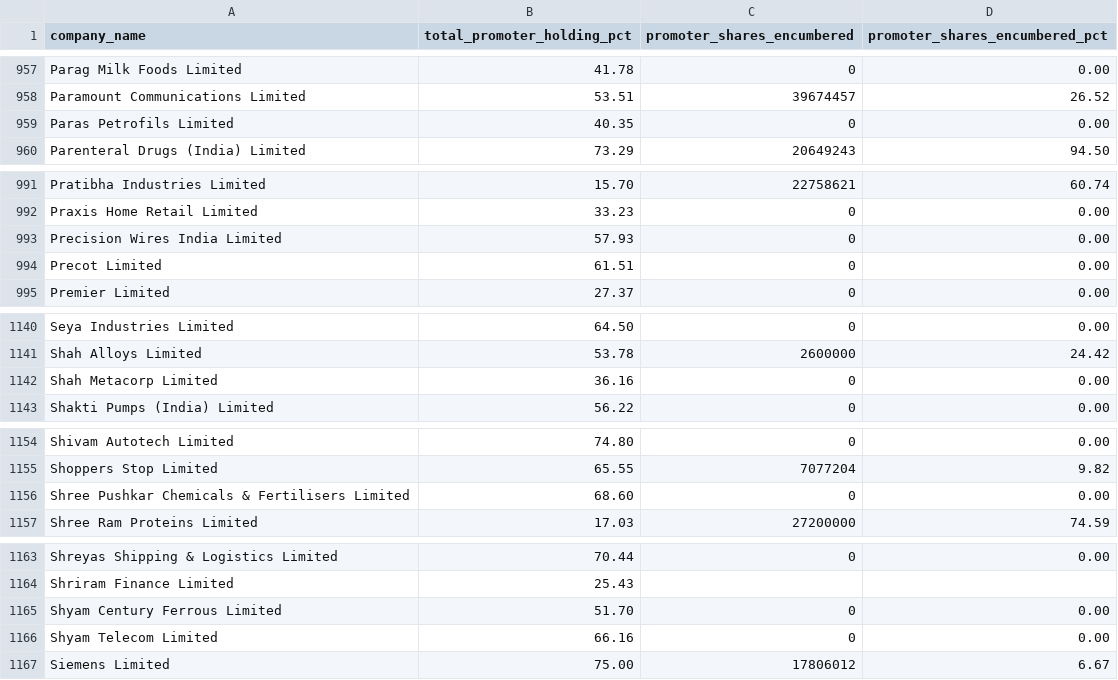
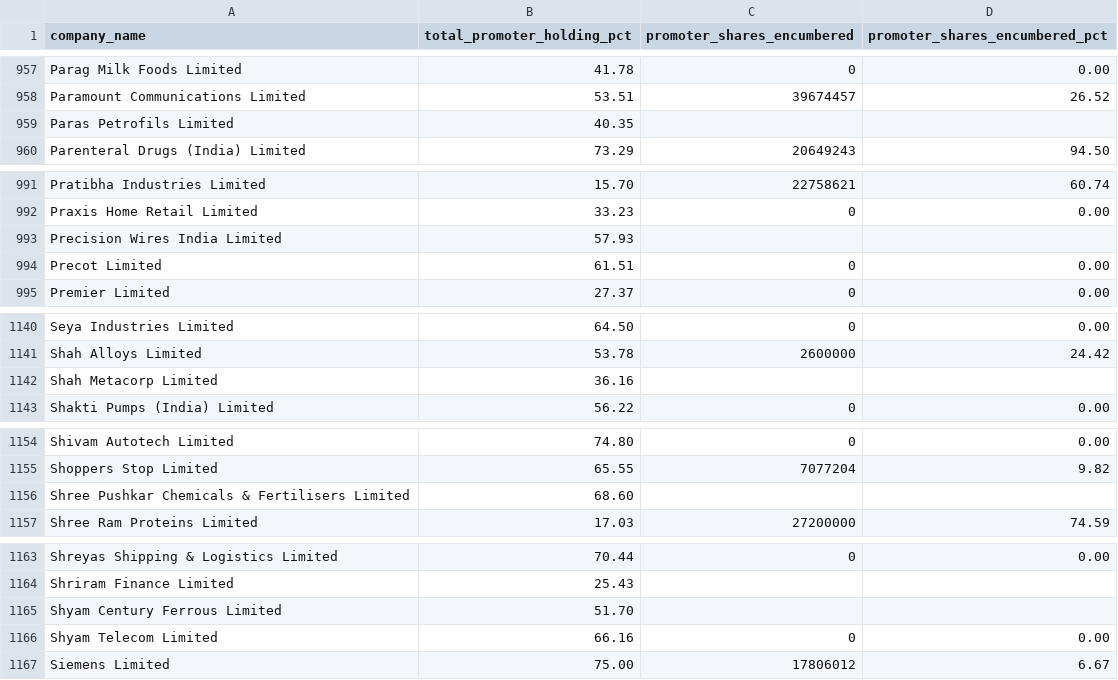
Before and after one commit to nikunjbaheti/NSE-Insider-Trading, a CSV file: pledge.csv, drawn as a sheet; only a part is shown, gaps mark what is left out; the diff covers the shown part only.

```diff
--- a/pledge.csv
+++ b/pledge.csv
@@ -958,3 +958,3 @@ Parag Milk Foods Limited,    41.78,0,     0.00
 Paramount Communications Limited,    53.51,39674457,    26.52
-Paras Petrofils Limited,    40.35,0,     0.00
+Paras Petrofils Limited,    40.35,,
 Parenteral Drugs (India) Limited,    73.29,20649243,    94.50
@@ -992,3 +992,3 @@ Pratibha Industries Limited,    15.70,22758621,    60.74
 Praxis Home Retail Limited,    33.23,0,     0.00
-Precision Wires India Limited,    57.93,0,     0.00
+Precision Wires India Limited,    57.93,,
 Precot Limited,    61.51,0,     0.00
@@ -1141,3 +1141,3 @@ Seya Industries Limited,    64.50,0,     0.00
 Shah Alloys Limited,    53.78,2600000,    24.42
-Shah Metacorp Limited,    36.16,0,     0.00
+Shah Metacorp Limited,    36.16,,
 Shakti Pumps (India) Limited,    56.22,0,     0.00
@@ -1155,3 +1155,3 @@ Shivam Autotech Limited,    74.80,0,     0.00
 Shoppers Stop Limited,    65.55,7077204,     9.82
-Shree Pushkar Chemicals & Fertilisers Limited,    68.60,0,     0.00
+Shree Pushkar Chemicals & Fertilisers Limited,    68.60,,
 Shree Ram Proteins Limited,    17.03,27200000,    74.59
@@ -1164,3 +1164,3 @@ Shreyas Shipping & Logistics Limited,    70.44,0,     0.00
 Shriram Finance Limited,    25.43,,
-Shyam Century Ferrous Limited,    51.70,0,     0.00
+Shyam Century Ferrous Limited,    51.70,,
 Shyam Telecom Limited,    66.16,0,     0.00
```
Also changed, not shown: 1 removed row, 3 moved rows and 32 edited cells elsewhere in this file.
